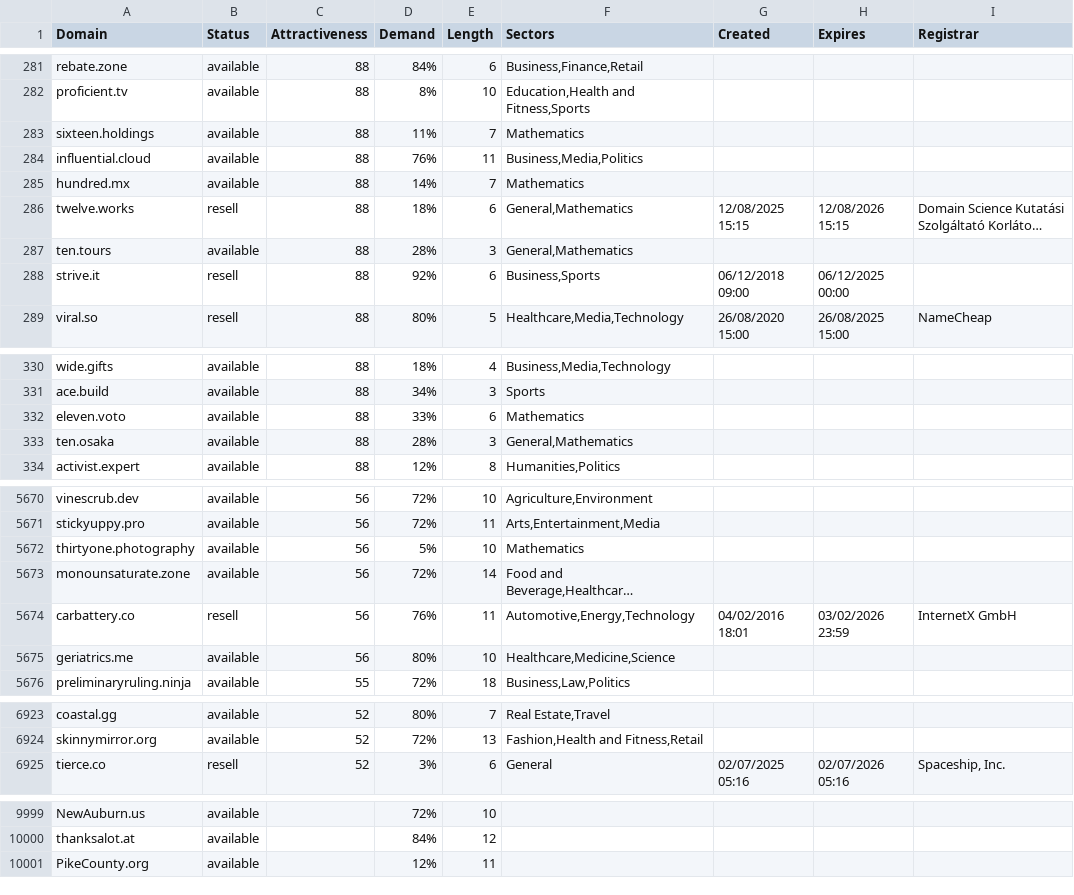
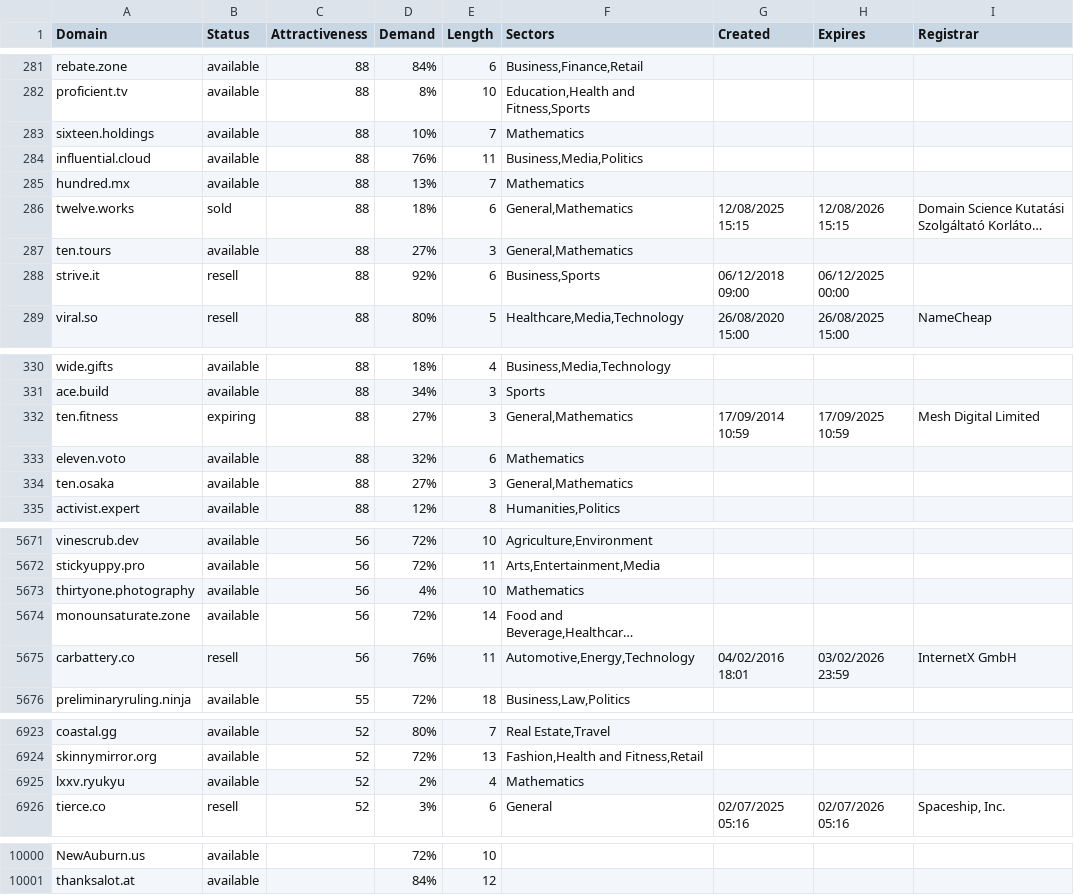
Before and after one commit to UniqueDomains/oneword-domains, a CSV file: all.csv, drawn as a sheet; only a part is shown, gaps mark what is left out; long unchanged cells end in …; removed rows and columns are numbered as before the commit, all else as after; the diff covers the shown part only; the diff names each change by its address in the sheet, - before the commit and + after, or states it on an @@ line.

Commit message:
Domains update

```diff
--- a/all.csv
+++ b/all.csv
-D283 (Demand): 11%
+D283 (Demand): 10%
-D285 (Demand): 14%
+D285 (Demand): 13%
-B286 (Status): resell
+B286 (Status): sold
-D287 (Demand): 28%
+D287 (Demand): 27%
+row 332: ten.fitness | expiring | 88 | 27% | 3 | General,Mathematics | 17/09/2014 10:59 | 17/09/2025 10:59 | Mesh Digital Limited
-D333 (Demand): 33%
+D333 (Demand): 32%
-D334 (Demand): 28%
+D334 (Demand): 27%
-D5673 (Demand): 5%
+D5673 (Demand): 4%
-row 5675: geriatrics.me | available | 56 | 80% | 10 | Healthcare,Medicine,Science
+row 6925: lxxv.ryukyu | available | 52 | 2% | 4 | Mathematics
-row 10001: PikeCounty.org | available |  | 12% | 11
```
Also changed, not shown: 149 edited cells elsewhere in this file, 2 other files.
